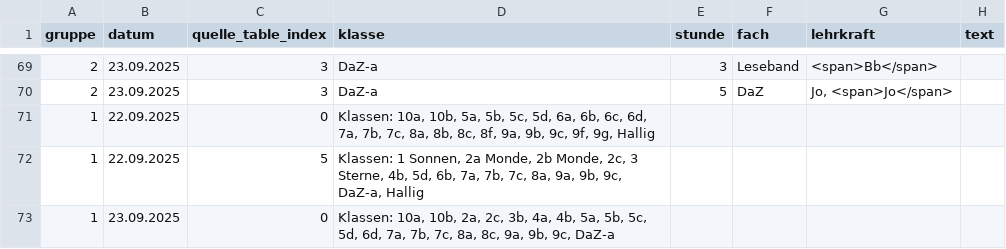
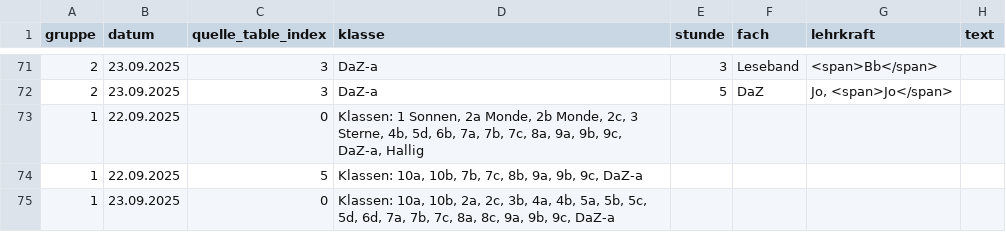
Before and after one commit to iluvatar80/untis-monitor, a CSV file: docs/untis_subst_normalized.csv, drawn as a sheet; only a part is shown, gaps mark what is left out; the diff covers the shown part only.

```diff
--- a/docs/untis_subst_normalized.csv
+++ b/docs/untis_subst_normalized.csv
@@ -70,4 +72,4 @@
 2,23.09.2025,3,DaZ-a,5,DaZ,"Jo, <span>Jo</span>",
-1,22.09.2025,0,"Klassen: 10a, 10b, 5a, 5b, 5c, 5d, 6a, 6b, 6c, 6d, 7a, 7b, 7c, 8a, 8b, 8c, 8f, 9a, 9b, 9c, 9f, 9g, Hallig",,,,
-1,22.09.2025,5,"Klassen: 1 Sonnen, 2a Monde, 2b Monde, 2c, 3 Sterne, 4b, 5d, 6b, 7a, 7b, 7c, 8a, 9a, 9b, 9c, DaZ-a, Hallig",,,,
+1,22.09.2025,0,"Klassen: 1 Sonnen, 2a Monde, 2b Monde, 2c, 3 Sterne, 4b, 5d, 6b, 7a, 7b, 7c, 8a, 9a, 9b, 9c, DaZ-a, Hallig",,,,
+1,22.09.2025,5,"Klassen: 10a, 10b, 7b, 7c, 8b, 9a, 9b, 9c, DaZ-a",,,,
 1,23.09.2025,0,"Klassen: 10a, 10b, 2a, 2c, 3b, 4a, 4b, 5a, 5b, 5c, 5d, 6d, 7a, 7b, 7c, 8a, 8c, 9a, 9b, 9c, DaZ-a",,,,
```
Also changed, not shown: 7 added rows, 5 removed rows and 26 edited cells elsewhere in this file, docs/webuntis_subst.csv, 6 other files.
